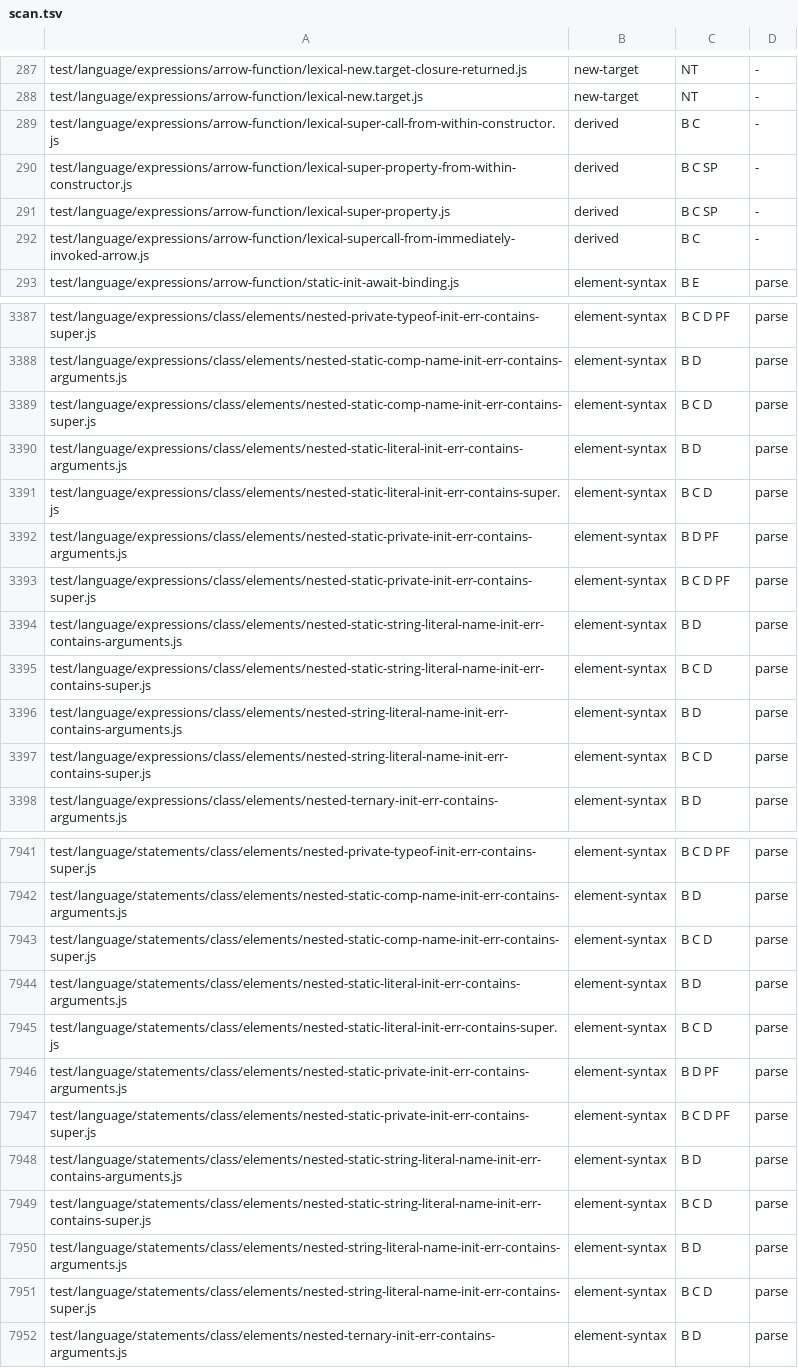
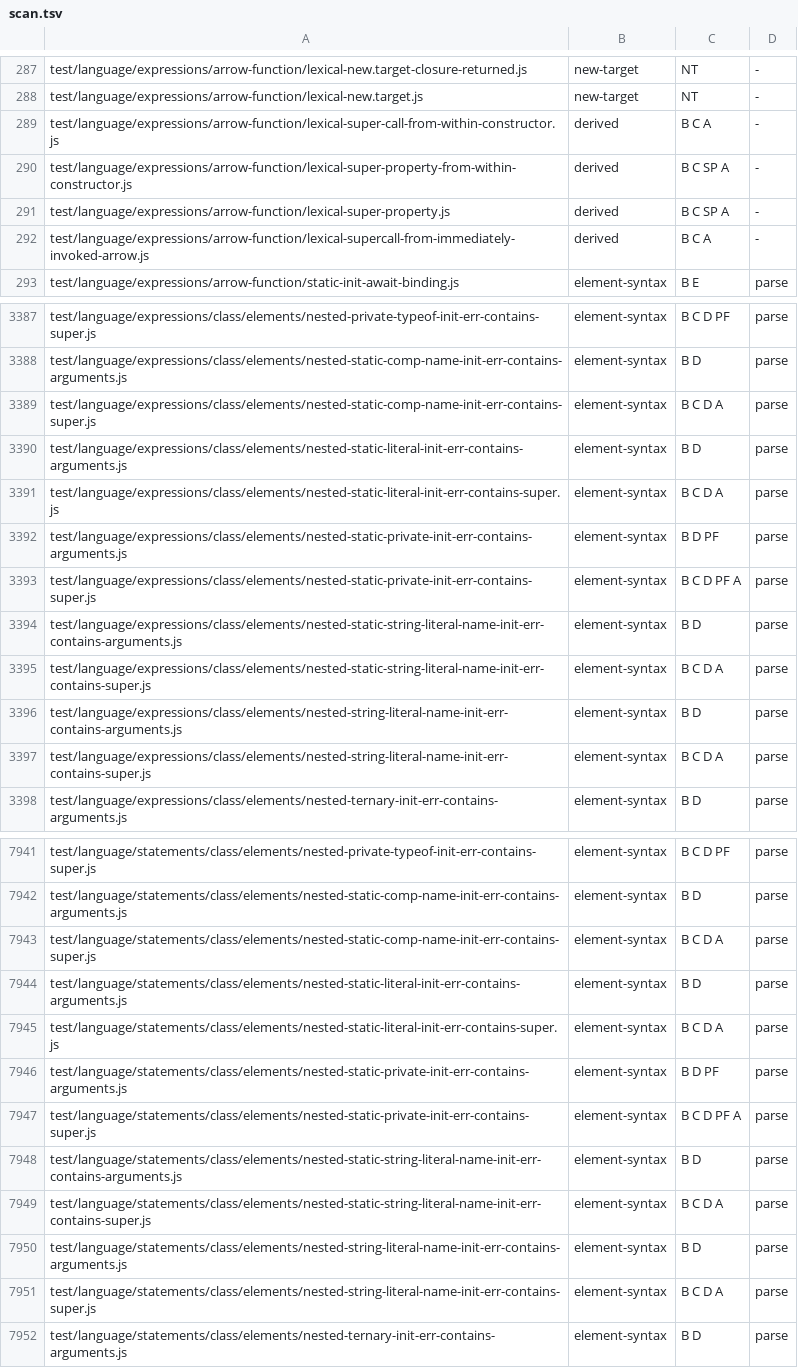
Before and after one commit to beyond10x/swell, a TSV file: docs/plan/slice-08/scan.tsv, drawn as a sheet; only a part is shown, gaps mark what is left out; the diff covers the shown part only.

```diff
--- a/docs/plan/slice-08/scan.tsv
+++ b/docs/plan/slice-08/scan.tsv
@@ -288,6 +288,6 @@ test/language/expressions/arrow-function/lexical-new.target-closure-returned.js
 test/language/expressions/arrow-function/lexical-new.target.js	new-target	NT	-
-test/language/expressions/arrow-function/lexical-super-call-from-within-constructor.js	derived	B C	-
-test/language/expressions/arrow-function/lexical-super-property-from-within-constructor.js	derived	B C SP	-
-test/language/expressions/arrow-function/lexical-super-property.js	derived	B C SP	-
-test/language/expressions/arrow-function/lexical-supercall-from-immediately-invoked-arrow.js	derived	B C	-
+test/language/expressions/arrow-function/lexical-super-call-from-within-constructor.js	derived	B C A	-
+test/language/expressions/arrow-function/lexical-super-property-from-within-constructor.js	derived	B C SP A	-
+test/language/expressions/arrow-function/lexical-super-property.js	derived	B C SP A	-
+test/language/expressions/arrow-function/lexical-supercall-from-immediately-invoked-arrow.js	derived	B C A	-
 test/language/expressions/arrow-function/static-init-await-binding.js	element-syntax	B E	parse
@@ -3388,11 +3388,11 @@ test/language/expressions/class/elements/nested-private-typeof-init-err-contains
 test/language/expressions/class/elements/nested-static-comp-name-init-err-contains-arguments.js	element-syntax	B D	parse
-test/language/expressions/class/elements/nested-static-comp-name-init-err-contains-super.js	element-syntax	B C D	parse
+test/language/expressions/class/elements/nested-static-comp-name-init-err-contains-super.js	element-syntax	B C D A	parse
 test/language/expressions/class/elements/nested-static-literal-init-err-contains-arguments.js	element-syntax	B D	parse
-test/language/expressions/class/elements/nested-static-literal-init-err-contains-super.js	element-syntax	B C D	parse
+test/language/expressions/class/elements/nested-static-literal-init-err-contains-super.js	element-syntax	B C D A	parse
 test/language/expressions/class/elements/nested-static-private-init-err-contains-arguments.js	element-syntax	B D PF	parse
-test/language/expressions/class/elements/nested-static-private-init-err-contains-super.js	element-syntax	B C D PF	parse
+test/language/expressions/class/elements/nested-static-private-init-err-contains-super.js	element-syntax	B C D PF A	parse
 test/language/expressions/class/elements/nested-static-string-literal-name-init-err-contains-arguments.js	element-syntax	B D	parse
-test/language/expressions/class/elements/nested-static-string-literal-name-init-err-contains-super.js	element-syntax	B C D	parse
+test/language/expressions/class/elements/nested-static-string-literal-name-init-err-contains-super.js	element-syntax	B C D A	parse
 test/language/expressions/class/elements/nested-string-literal-name-init-err-contains-arguments.js	element-syntax	B D	parse
-test/language/expressions/class/elements/nested-string-literal-name-init-err-contains-super.js	element-syntax	B C D	parse
+test/language/expressions/class/elements/nested-string-literal-name-init-err-contains-super.js	element-syntax	B C D A	parse
 test/language/expressions/class/elements/nested-ternary-init-err-contains-arguments.js	element-syntax	B D	parse
@@ -7942,11 +7942,11 @@ test/language/statements/class/elements/nested-private-typeof-init-err-contains-
 test/language/statements/class/elements/nested-static-comp-name-init-err-contains-arguments.js	element-syntax	B D	parse
-test/language/statements/class/elements/nested-static-comp-name-init-err-contains-super.js	element-syntax	B C D	parse
+test/language/statements/class/elements/nested-static-comp-name-init-err-contains-super.js	element-syntax	B C D A	parse
 test/language/statements/class/elements/nested-static-literal-init-err-contains-arguments.js	element-syntax	B D	parse
-test/language/statements/class/elements/nested-static-literal-init-err-contains-super.js	element-syntax	B C D	parse
+test/language/statements/class/elements/nested-static-literal-init-err-contains-super.js	element-syntax	B C D A	parse
 test/language/statements/class/elements/nested-static-private-init-err-contains-arguments.js	element-syntax	B D PF	parse
-test/language/statements/class/elements/nested-static-private-init-err-contains-super.js	element-syntax	B C D PF	parse
+test/language/statements/class/elements/nested-static-private-init-err-contains-super.js	element-syntax	B C D PF A	parse
 test/language/statements/class/elements/nested-static-string-literal-name-init-err-contains-arguments.js	element-syntax	B D	parse
-test/language/statements/class/elements/nested-static-string-literal-name-init-err-contains-super.js	element-syntax	B C D	parse
+test/language/statements/class/elements/nested-static-string-literal-name-init-err-contains-super.js	element-syntax	B C D A	parse
 test/language/statements/class/elements/nested-string-literal-name-init-err-contains-arguments.js	element-syntax	B D	parse
-test/language/statements/class/elements/nested-string-literal-name-init-err-contains-super.js	element-syntax	B C D	parse
+test/language/statements/class/elements/nested-string-literal-name-init-err-contains-super.js	element-syntax	B C D A	parse
 test/language/statements/class/elements/nested-ternary-init-err-contains-arguments.js	element-syntax	B D	parse
```
Also changed, not shown: 72 edited cells elsewhere in this file, 17 other files.
